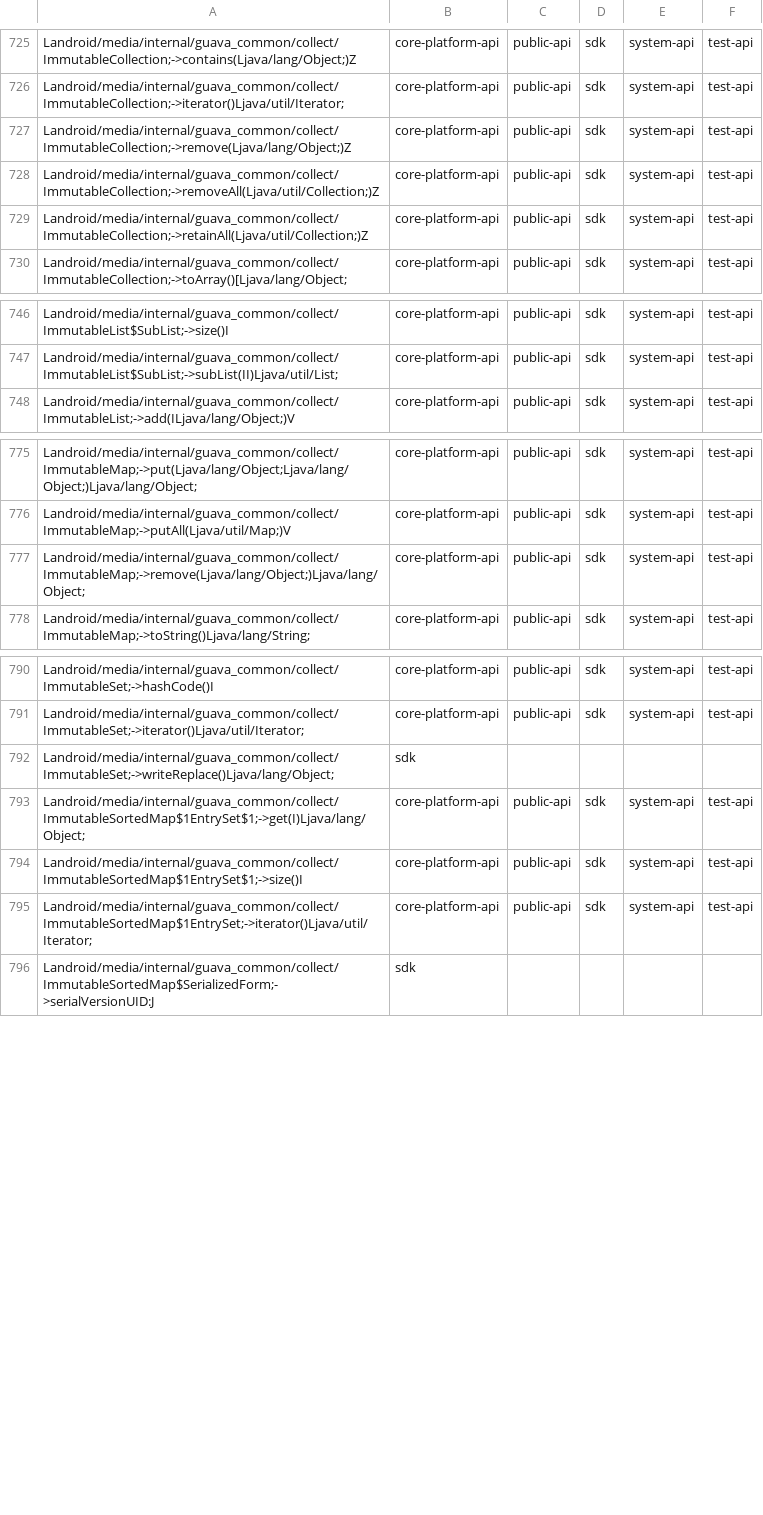
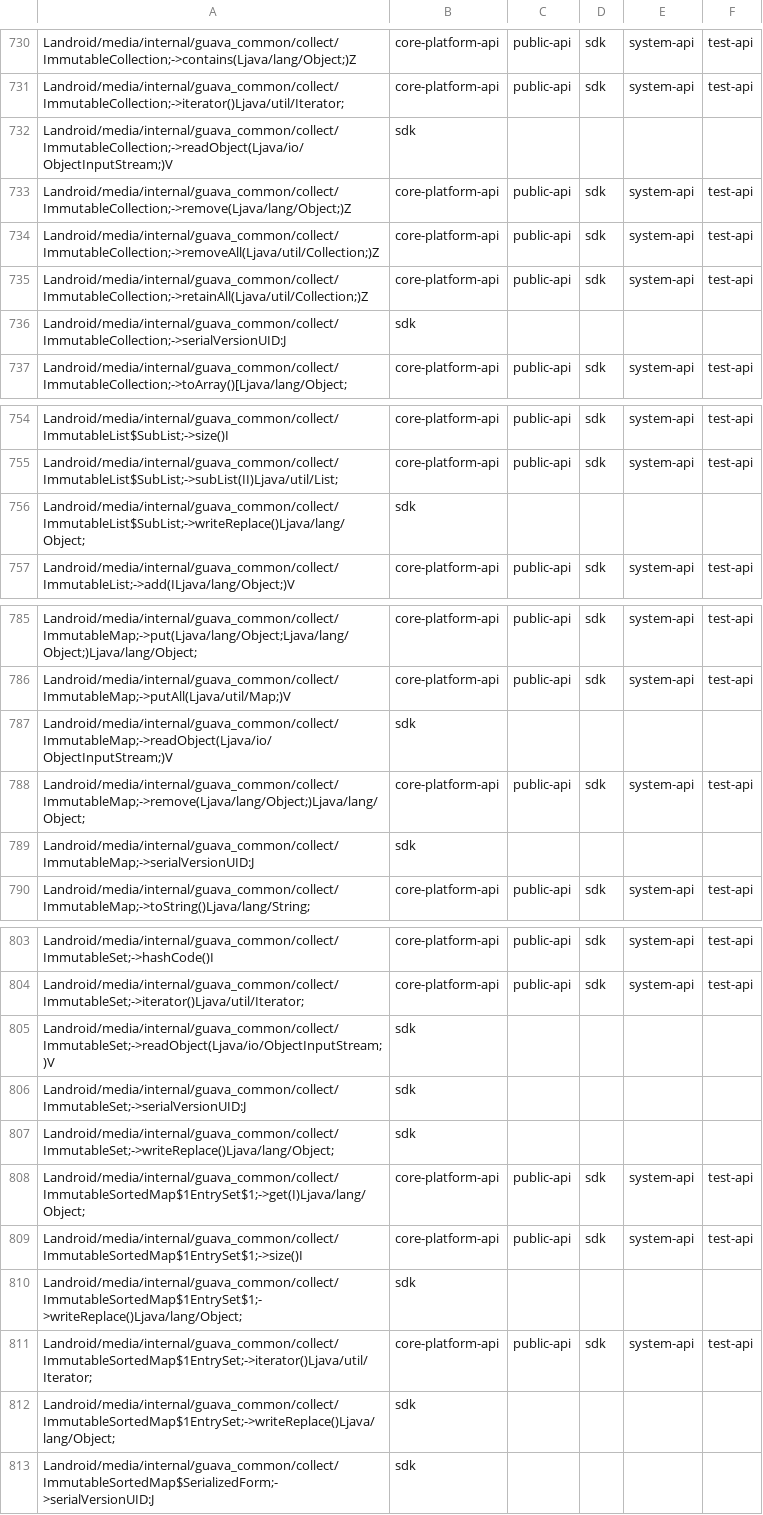
Before and after one commit to msft-mirror-aosp/platform.prebuilts.module_sdk.Media, a CSV file: current/hiddenapi/filtered-flags.csv, drawn as a sheet; only a part is shown, gaps mark what is left out; the diff covers the shown part only.

```diff
--- a/current/hiddenapi/filtered-flags.csv
+++ b/current/hiddenapi/filtered-flags.csv
@@ -726,2 +731,3 @@ Landroid/media/internal/guava_common/collect/ImmutableCollection;->contains(Ljav
 Landroid/media/internal/guava_common/collect/ImmutableCollection;->iterator()Ljava/util/Iterator;,core-platform-api,public-api,sdk,system-api,test-api
+Landroid/media/internal/guava_common/collect/ImmutableCollection;->readObject(Ljava/io/ObjectInputStream;)V,sdk
 Landroid/media/internal/guava_common/collect/ImmutableCollection;->remove(Ljava/lang/Object;)Z,core-platform-api,public-api,sdk,system-api,test-api
@@ -729,2 +735,3 @@ Landroid/media/internal/guava_common/collect/ImmutableCollection;->removeAll(Lja
 Landroid/media/internal/guava_common/collect/ImmutableCollection;->retainAll(Ljava/util/Collection;)Z,core-platform-api,public-api,sdk,system-api,test-api
+Landroid/media/internal/guava_common/collect/ImmutableCollection;->serialVersionUID:J,sdk
 Landroid/media/internal/guava_common/collect/ImmutableCollection;->toArray()[Ljava/lang/Object;,core-platform-api,public-api,sdk,system-api,test-api
@@ -747,2 +755,3 @@ Landroid/media/internal/guava_common/collect/ImmutableList$SubList;->size()I,cor
 Landroid/media/internal/guava_common/collect/ImmutableList$SubList;->subList(II)Ljava/util/List;,core-platform-api,public-api,sdk,system-api,test-api
+Landroid/media/internal/guava_common/collect/ImmutableList$SubList;->writeReplace()Ljava/lang/Object;,sdk
 Landroid/media/internal/guava_common/collect/ImmutableList;->add(ILjava/lang/Object;)V,core-platform-api,public-api,sdk,system-api,test-api
@@ -776,3 +786,5 @@ Landroid/media/internal/guava_common/collect/ImmutableMap;->put(Ljava/lang/Objec
 Landroid/media/internal/guava_common/collect/ImmutableMap;->putAll(Ljava/util/Map;)V,core-platform-api,public-api,sdk,system-api,test-api
+Landroid/media/internal/guava_common/collect/ImmutableMap;->readObject(Ljava/io/ObjectInputStream;)V,sdk
 Landroid/media/internal/guava_common/collect/ImmutableMap;->remove(Ljava/lang/Object;)Ljava/lang/Object;,core-platform-api,public-api,sdk,system-api,test-api
+Landroid/media/internal/guava_common/collect/ImmutableMap;->serialVersionUID:J,sdk
 Landroid/media/internal/guava_common/collect/ImmutableMap;->toString()Ljava/lang/String;,core-platform-api,public-api,sdk,system-api,test-api
@@ -791,2 +804,4 @@ Landroid/media/internal/guava_common/collect/ImmutableSet;->hashCode()I,core-pla
 Landroid/media/internal/guava_common/collect/ImmutableSet;->iterator()Ljava/util/Iterator;,core-platform-api,public-api,sdk,system-api,test-api
+Landroid/media/internal/guava_common/collect/ImmutableSet;->readObject(Ljava/io/ObjectInputStream;)V,sdk
+Landroid/media/internal/guava_common/collect/ImmutableSet;->serialVersionUID:J,sdk
 Landroid/media/internal/guava_common/collect/ImmutableSet;->writeReplace()Ljava/lang/Object;,sdk
@@ -794,3 +809,5 @@ Landroid/media/internal/guava_common/collect/ImmutableSortedMap$1EntrySet$1;->ge
 Landroid/media/internal/guava_common/collect/ImmutableSortedMap$1EntrySet$1;->size()I,core-platform-api,public-api,sdk,system-api,test-api
+Landroid/media/internal/guava_common/collect/ImmutableSortedMap$1EntrySet$1;->writeReplace()Ljava/lang/Object;,sdk
 Landroid/media/internal/guava_common/collect/ImmutableSortedMap$1EntrySet;->iterator()Ljava/util/Iterator;,core-platform-api,public-api,sdk,system-api,test-api
+Landroid/media/internal/guava_common/collect/ImmutableSortedMap$1EntrySet;->writeReplace()Ljava/lang/Object;,sdk
 Landroid/media/internal/guava_common/collect/ImmutableSortedMap$SerializedForm;->serialVersionUID:J,sdk
```
Also changed, not shown: 23 added rows, 5 removed rows and 3 edited cells elsewhere in this file, current/hiddenapi/filtered-stub-flags.csv, 5 other files.
